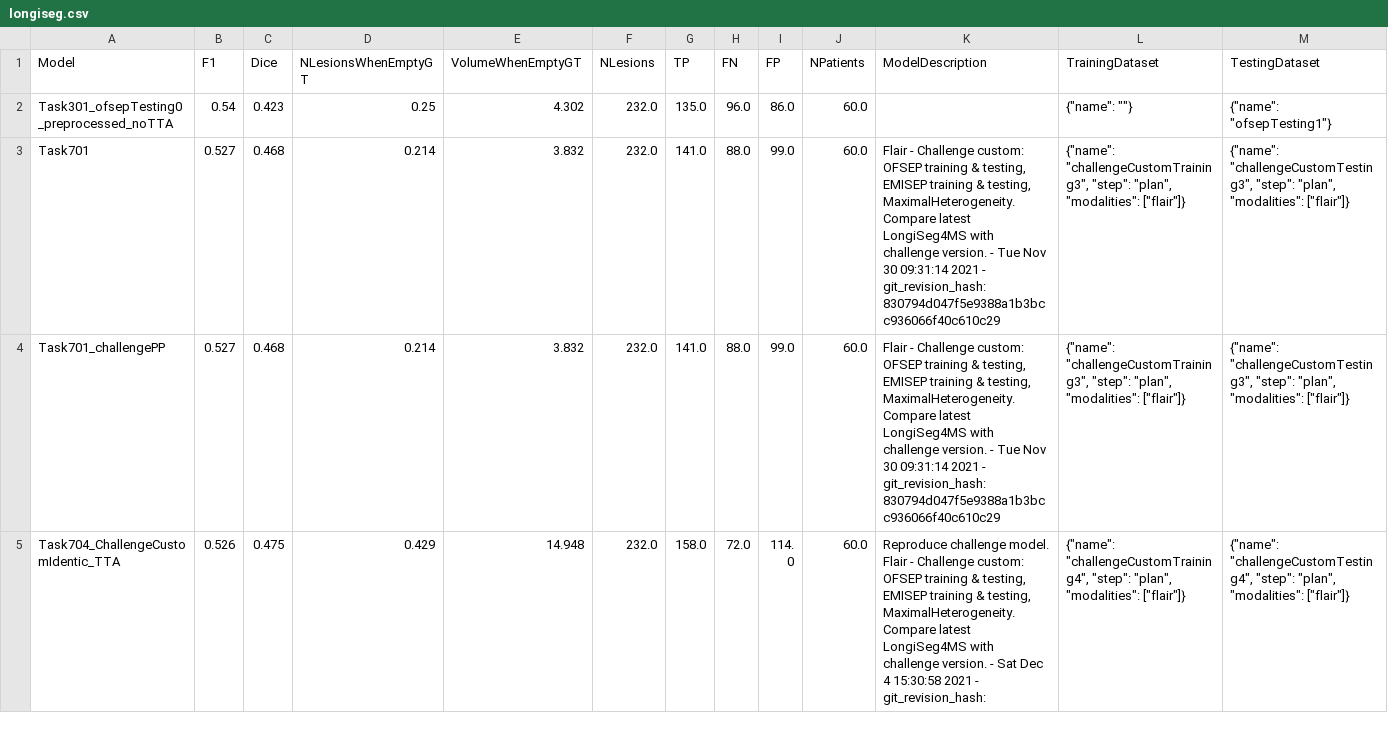
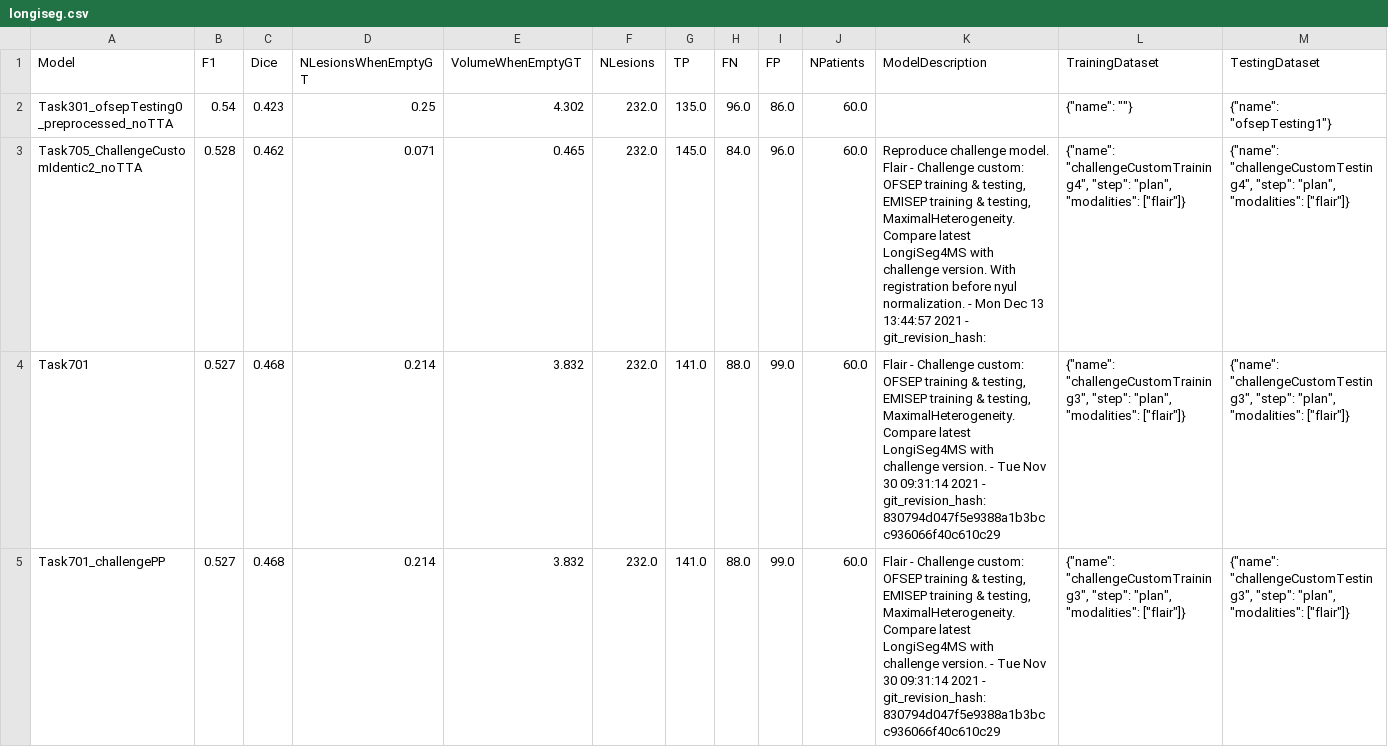
Before and after one commit to arthursw/ms_study, a CSV file: longiseg.csv, drawn as a sheet; only a part is shown; the shorter side is filled out with more unchanged rows; rows hold the shown columns only; the diff names each change by its address in the sheet, - before the commit and + after, or states it on an @@ line.

Commit message:
update longiseg4ms evaluation

```diff
--- a/longiseg.csv
+++ b/longiseg.csv
+row 3: Task705_ChallengeCustomIdentic2_noTTA | 0.528 | 0.462 | 0.071 | 0.465 | 232.0 | 145.0 | 84.0 | 96.0 | 60.0 | Reproduce challenge model. Flair - Challenge custom: OFSEP training & testing, EMISEP training & testing, MaximalHeterogeneity. Compare latest LongiSeg4MS with challenge version. With registration before nyul normalization. - Mon Dec 13 13:44:57 2021 - git_revision_hash: | {"name": "challengeCustomTraining4", "step": "plan", "modalities": ["flair"]} | {"name": "challengeCustomTesting4", "step": "plan", "modalities": ["flair"]}
```
